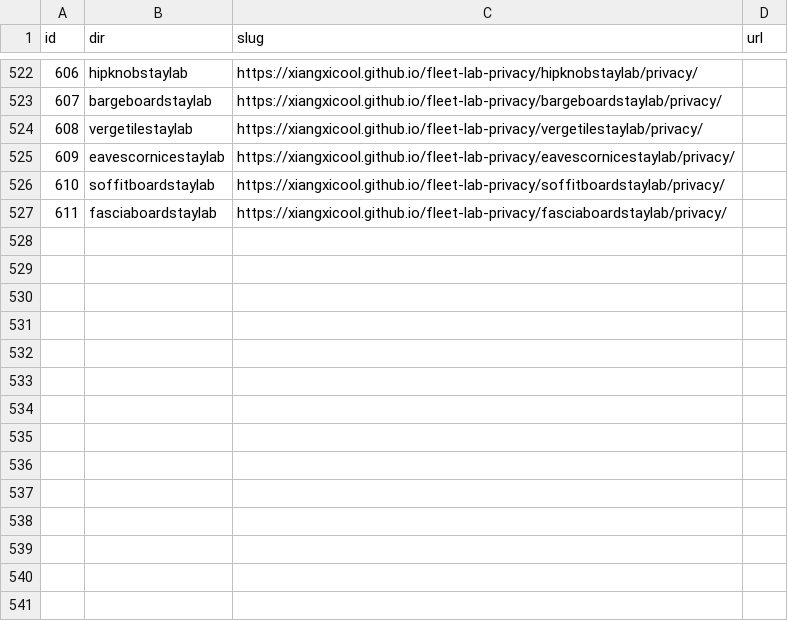
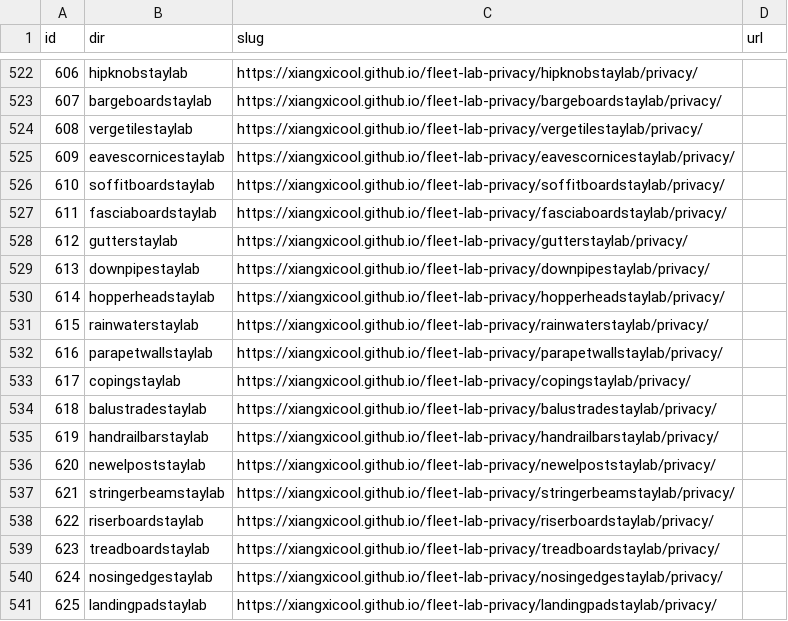
Before and after one commit to xiangxicool/fleet-lab-privacy, a TSV file: URL_MAP.tsv, drawn as a sheet; only a part is shown, gaps mark what is left out; the diff names each change by its address in the sheet, - before the commit and + after, or states it on an @@ line.

```diff
--- a/URL_MAP.tsv
+++ b/URL_MAP.tsv
+row 528: 612 | gutterstaylab | https://xiangxicool.github.io/fleet-lab-privacy/gutterstaylab/privacy/
+row 529: 613 | downpipestaylab | https://xiangxicool.github.io/fleet-lab-privacy/downpipestaylab/privacy/
+row 530: 614 | hopperheadstaylab | https://xiangxicool.github.io/fleet-lab-privacy/hopperheadstaylab/privacy/
+row 531: 615 | rainwaterstaylab | https://xiangxicool.github.io/fleet-lab-privacy/rainwaterstaylab/privacy/
+row 532: 616 | parapetwallstaylab | https://xiangxicool.github.io/fleet-lab-privacy/parapetwallstaylab/privacy/
+row 533: 617 | copingstaylab | https://xiangxicool.github.io/fleet-lab-privacy/copingstaylab/privacy/
+row 534: 618 | balustradestaylab | https://xiangxicool.github.io/fleet-lab-privacy/balustradestaylab/privacy/
+row 535: 619 | handrailbarstaylab | https://xiangxicool.github.io/fleet-lab-privacy/handrailbarstaylab/privacy/
+row 536: 620 | newelpoststaylab | https://xiangxicool.github.io/fleet-lab-privacy/newelpoststaylab/privacy/
+row 537: 621 | stringerbeamstaylab | https://xiangxicool.github.io/fleet-lab-privacy/stringerbeamstaylab/privacy/
+row 538: 622 | riserboardstaylab | https://xiangxicool.github.io/fleet-lab-privacy/riserboardstaylab/privacy/
+row 539: 623 | treadboardstaylab | https://xiangxicool.github.io/fleet-lab-privacy/treadboardstaylab/privacy/
+row 540: 624 | nosingedgestaylab | https://xiangxicool.github.io/fleet-lab-privacy/nosingedgestaylab/privacy/
+row 541: 625 | landingpadstaylab | https://xiangxicool.github.io/fleet-lab-privacy/landingpadstaylab/privacy/
```
Also changed, not shown: 14 other files.
